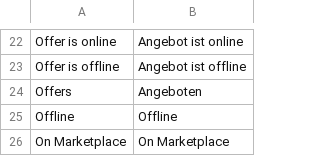
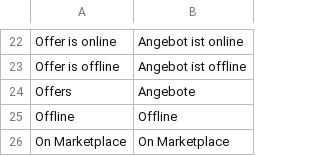
Before and after one commit to spryker/product-offer-merchant-portal-gui, a CSV file: data/translation/Zed/de_DE.csv, drawn as a sheet; only a part is shown, gaps mark what is left out; the diff names each change by its address in the sheet, - before the commit and + after, or states it on an @@ line.

Commit message:
MP-3277: fixed translations

```diff
--- a/data/translation/Zed/de_DE.csv
+++ b/data/translation/Zed/de_DE.csv
-B24: Angeboten
+B24: Angebote
```
